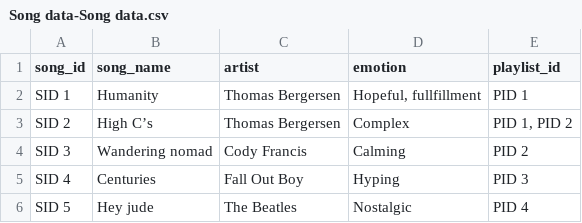
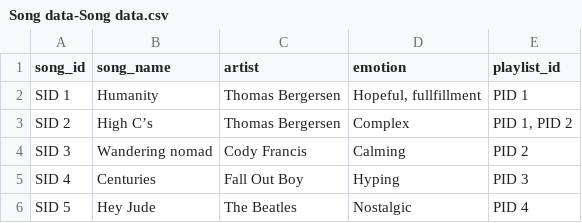
Before and after one commit to agiga-quanta/Neo4j-data-exploration-guide, a CSV file: music data/Song data-Song data.csv, drawn as a sheet.

Commit message:
Update Song data-Song data.csv

```diff
--- a/music data/Song data-Song data.csv
+++ b/music data/Song data-Song data.csv
@@ -5,2 +5,2 @@ SID 3,Wandering nomad,Cody Francis,Calming,PID 2
 SID 4,Centuries,Fall Out Boy,Hyping,PID 3
-SID 5,Hey jude,The Beatles,Nostalgic,PID 4
+SID 5,Hey Jude,The Beatles,Nostalgic,PID 4
```
